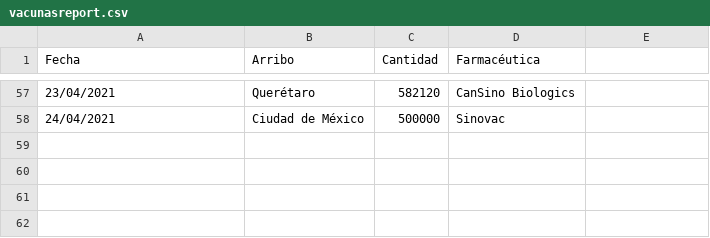
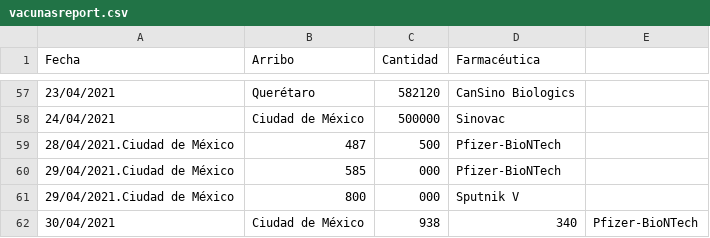
Before and after one commit to ssmdhdbindp/Vacunas, a CSV file: vacunasreport.csv, drawn as a sheet; only a part is shown, gaps mark what is left out.

Commit message:
Update vacunasreport.csv

```diff
--- a/vacunasreport.csv
+++ b/vacunasreport.csv
@@ -58 +58,5 @@ Fecha,Arribo,Cantidad,Farmacéutica
 24/04/2021,Ciudad de México,500000,Sinovac
+28/04/2021.Ciudad de México,487,500,Pfizer-BioNTech
+29/04/2021.Ciudad de México,585,000,Pfizer-BioNTech
+29/04/2021.Ciudad de México,800,000,Sputnik V
+30/04/2021,Ciudad de México,938,340,Pfizer-BioNTech
```
